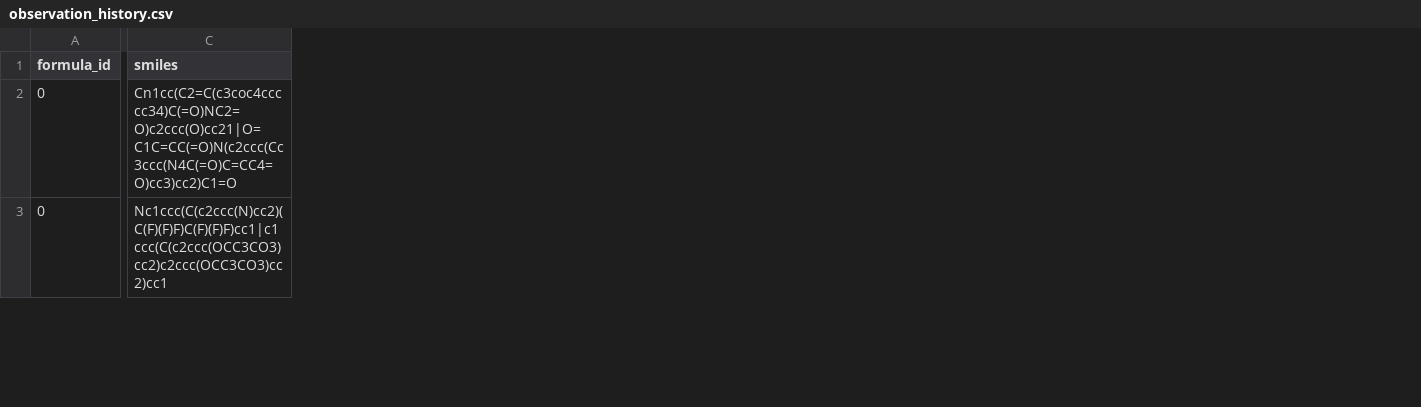
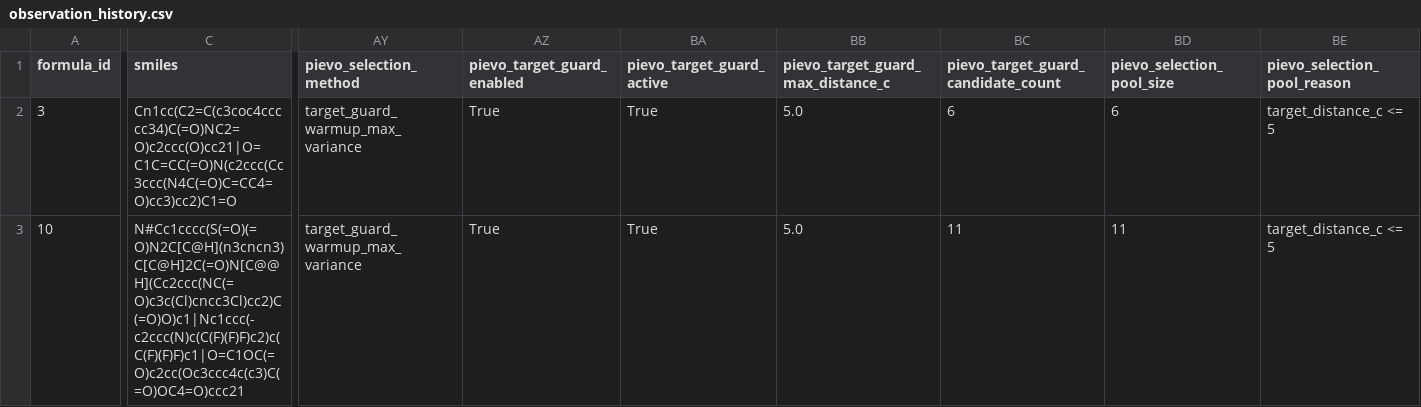
Before and after one commit to Cq-12345/smp02, a CSV file: artifacts/pievo_faithful_target_sweep_smoke/target_200/observation_history.csv, drawn as a sheet; only a part is shown, gaps mark what is left out; the diff covers the shown part only; the diff names each change by its address in the sheet, - before the commit and + after, or states it on an @@ line.

```diff
--- a/artifacts/pievo_faithful_target_sweep_smoke/target_200/observation_history.csv
+++ b/artifacts/pievo_faithful_target_sweep_smoke/target_200/observation_history.csv
+column AY (pievo_selection_method), rows 2-3: target_guard_warmup_max_variance | target_guard_warmup_max_variance
+column AZ (pievo_target_guard_enabled), rows 2-3: True | True
+column BA (pievo_target_guard_active), rows 2-3: True | True
+column BB, rows 1-3: pievo_target_guard_max_distance_c | 5.0 | 5.0
+column BC, rows 1-3: pievo_target_guard_candidate_count | 6 | 11
+column BD (pievo_selection_pool_size), rows 2-3: 6 | 11
+column BE (pievo_selection_pool_reason), rows 2-3: target_distance_c <= 5 | target_distance_c <= 5
-A2 (formula_id): 0
+A2 (formula_id): 3
-A3 (formula_id): 0
+A3 (formula_id): 10
-C3 (smiles): Nc1ccc(C(c2ccc(N)cc2)(C(F)(F)F)C(F)(F)F)cc1|c1ccc(C(c2ccc(OCC3CO3)cc2)c2ccc(OCC3CO3)cc2)cc1
+C3 (smiles): N#Cc1cccc(S(=O)(=O)N2C[C@H](n3cncn3)C[C@H]2C(=O)N[C@@H](Cc2ccc(NC(=O)c3c(Cl)cncc3Cl)cc2)C(=O)O)c1|Nc1ccc(-c2ccc(N)c(C(F)(F)F)c2)c(C(F)(F)F)c1|O=C1OC(=O)c2cc(Oc3ccc4c(c3)C(=O)OC4=O)ccc21
```
Also changed, not shown: 77 edited cells elsewhere in this file, artifacts/pievo_faithful_ledger_smoke/candidate_diagnostics.csv, artifacts/pievo_faithful_target_sweep_smoke/target_190/observation_history.csv, 44 other files.
